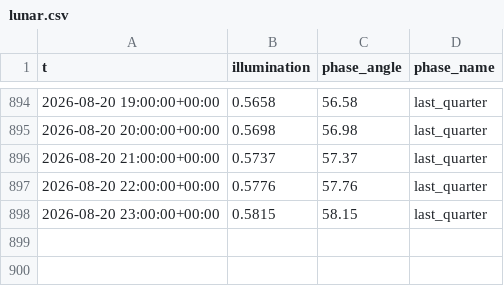
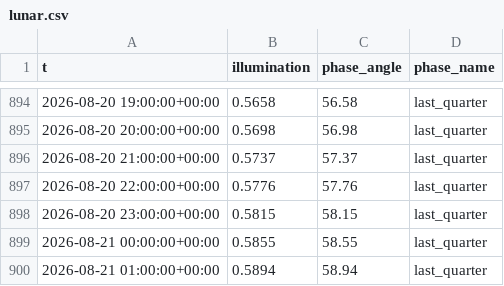
Before and after one commit to richardmhuse/do-not-hit-the-bridge-V2, a CSV file: data/raw/lunar.csv, drawn as a sheet; only a part is shown, gaps mark what is left out; the diff names each change by its address in the sheet, - before the commit and + after, or states it on an @@ line.

```diff
--- a/data/raw/lunar.csv
+++ b/data/raw/lunar.csv
+row 899: 2026-08-21 00:00:00+00:00 | 0.5855 | 58.55 | last_quarter
+row 900: 2026-08-21 01:00:00+00:00 | 0.5894 | 58.94 | last_quarter
```
Also changed, not shown: data/processed/forecast.csv, data/raw/measured.csv, 40 other files.
